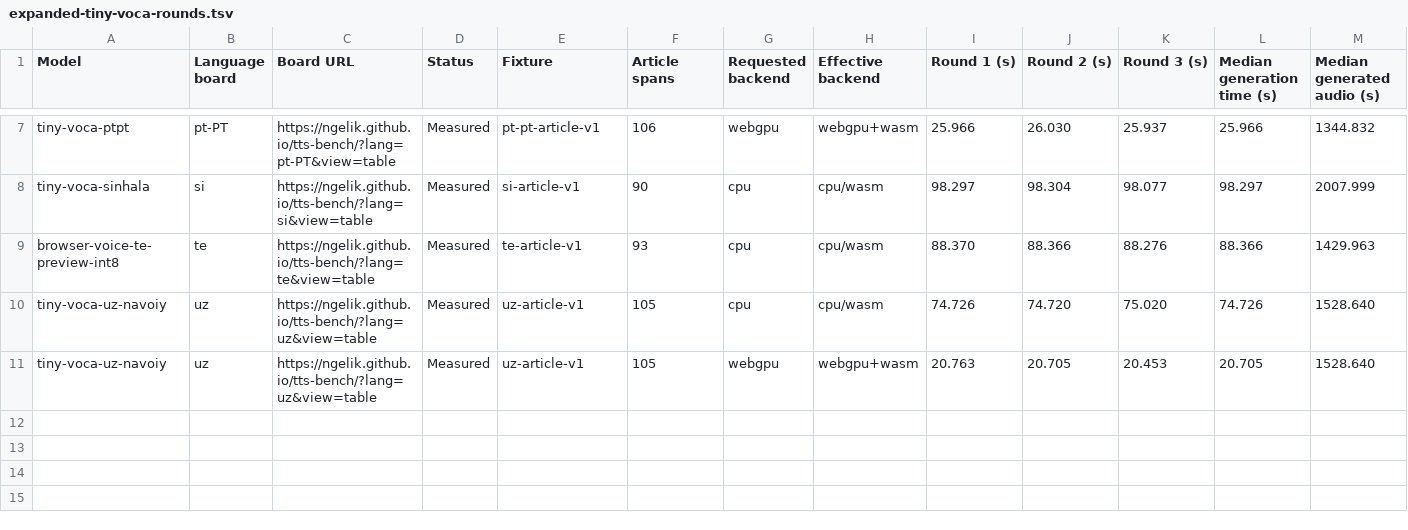
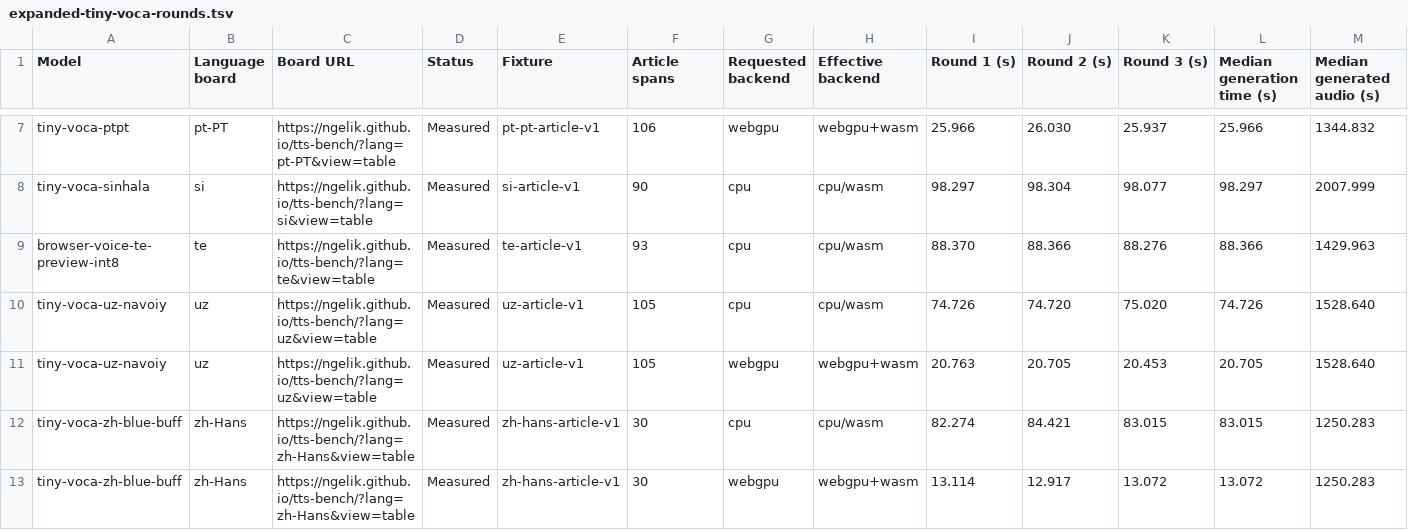
Before and after one commit to ngelik/tts-bench, a TSV file: docs/campaigns/tiny-voca-community/expanded-tiny-voca-rounds.tsv, drawn as a sheet; only a part is shown, gaps mark what is left out; rows hold the shown columns only; the diff names each change by its address in the sheet, - before the commit and + after, or states it on an @@ line.

Commit message:
Publish Tiny Voca blue browser benchmark results

```diff
--- a/docs/campaigns/tiny-voca-community/expanded-tiny-voca-rounds.tsv
+++ b/docs/campaigns/tiny-voca-community/expanded-tiny-voca-rounds.tsv
+row 12: tiny-voca-zh-blue-buff | zh-Hans | https://ngelik.github.io/tts-bench/?lang=zh-Hans&view=table | Measured | zh-hans-article-v1 | 30 | cpu | cpu/wasm | 82.274 | 84.421 | 83.015 | 83.015 | 1250.283
+row 13: tiny-voca-zh-blue-buff | zh-Hans | https://ngelik.github.io/tts-bench/?lang=zh-Hans&view=table | Measured | zh-hans-article-v1 | 30 | webgpu | webgpu+wasm | 13.114 | 12.917 | 13.072 | 13.072 | 1250.283
```
Also changed, not shown: 31 other files.
